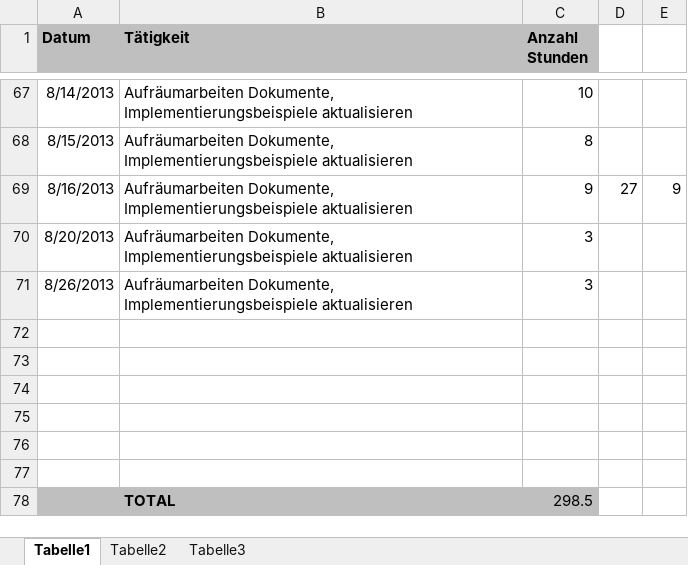
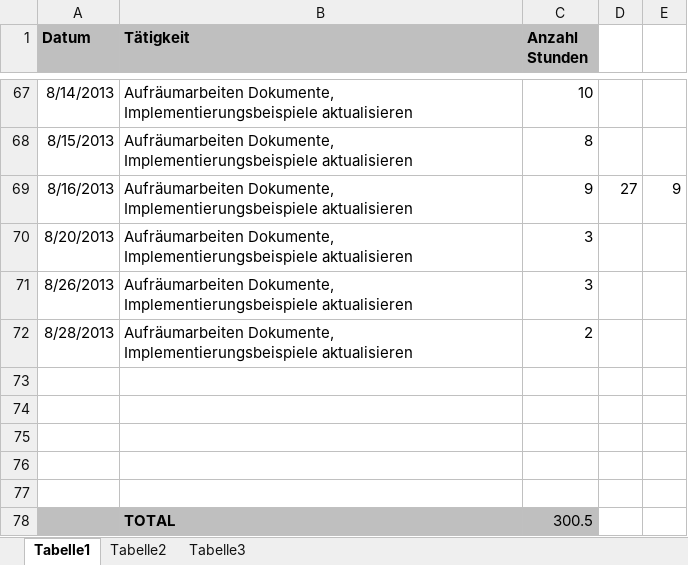
Before and after one commit to MikeR13/MAS, an Excel workbook: Planung/Geleistete Arbeiten.xlsx, sheet Tabelle1, drawn as a sheet; only a part is shown, gaps mark what is left out; values as stored, in another font and other column widths than the file's, no borders; removed rows and columns are numbered as before the commit, all else as after; the diff names each change by its address in the sheet, - before the commit and + after, or states it on an @@ line.

```diff
--- a/Planung/Geleistete Arbeiten.xlsx (sheet Tabelle1)
+++ b/Planung/Geleistete Arbeiten.xlsx (sheet Tabelle1)
+row 72: 8/28/2013 | Aufräumarbeiten Dokumente, Implementierungsbeispiele aktualisieren | 2
-A78:C78 fill: none
+A78:C78 fill: #BFBFBF
-row 78: (empty)
+row 78:  | TOTAL | 300.5
-row 78:  | TOTAL | 298.5
```
Also changed, not shown: 1 other file.
